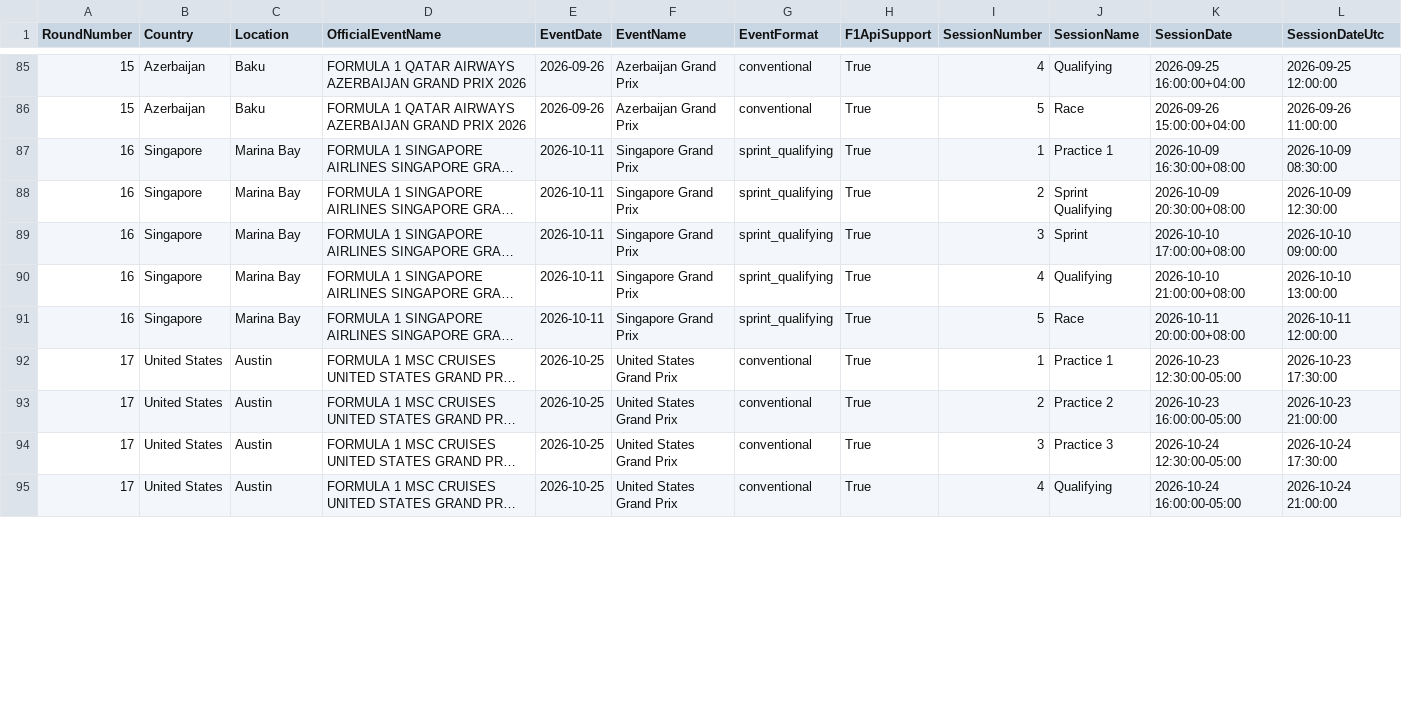
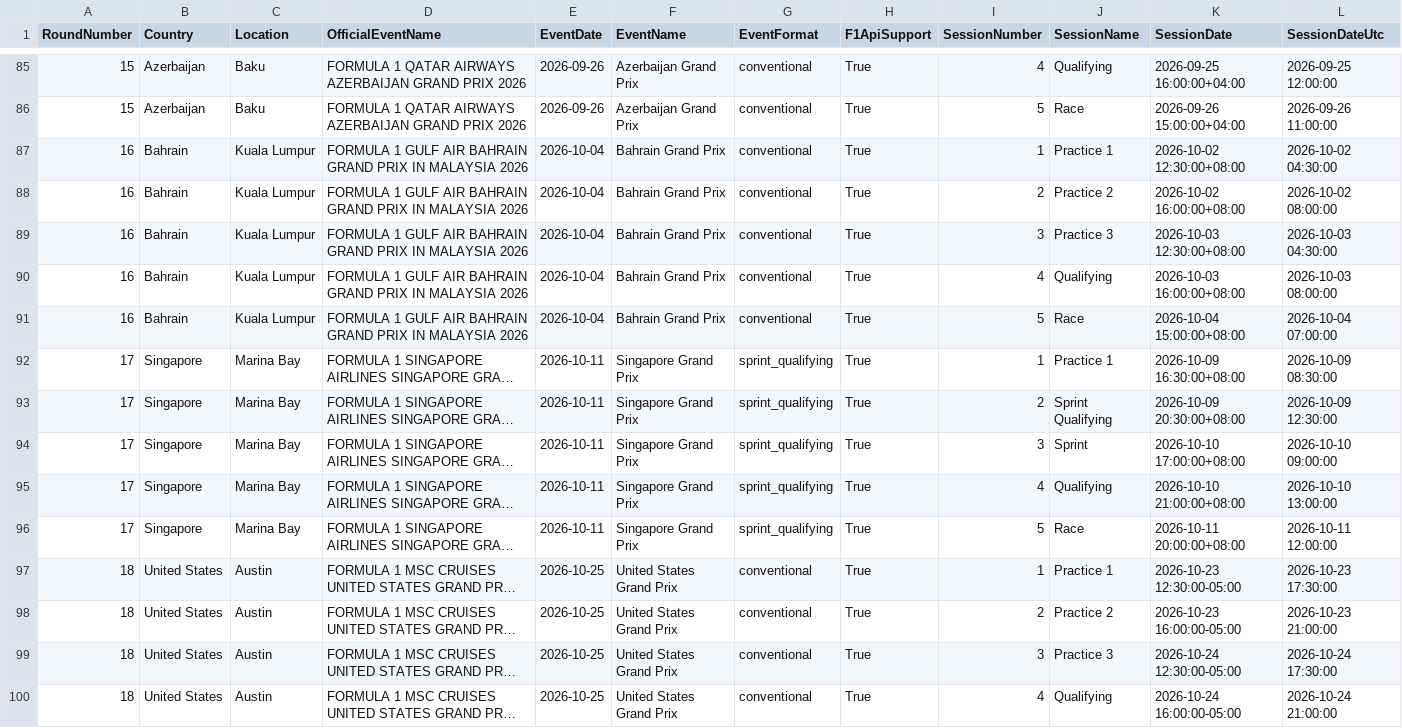
Before and after one commit to timhagan/f1_points, a CSV file: data/sessions_2026.csv, drawn as a sheet; only a part is shown, gaps mark what is left out; long unchanged cells end in …; addresses are those after the commit; the diff covers the shown part only; the diff names each change by its address in the sheet, - before the commit and + after, or states it on an @@ line.

```diff
--- a/data/sessions_2026.csv
+++ b/data/sessions_2026.csv
+row 87: 16 | Bahrain | Kuala Lumpur | FORMULA 1 GULF AIR BAHRAIN GRAND PRIX IN MALAYSIA 2026 | 2026-10-04 | Bahrain Grand Prix | conventional | True | 1 | Practice 1 | 2026-10-02 12:30:00+08:00 | 2026-10-02 04:30:00
+row 88: 16 | Bahrain | Kuala Lumpur | FORMULA 1 GULF AIR BAHRAIN GRAND PRIX IN MALAYSIA 2026 | 2026-10-04 | Bahrain Grand Prix | conventional | True | 2 | Practice 2 | 2026-10-02 16:00:00+08:00 | 2026-10-02 08:00:00
+row 89: 16 | Bahrain | Kuala Lumpur | FORMULA 1 GULF AIR BAHRAIN GRAND PRIX IN MALAYSIA 2026 | 2026-10-04 | Bahrain Grand Prix | conventional | True | 3 | Practice 3 | 2026-10-03 12:30:00+08:00 | 2026-10-03 04:30:00
+row 90: 16 | Bahrain | Kuala Lumpur | FORMULA 1 GULF AIR BAHRAIN GRAND PRIX IN MALAYSIA 2026 | 2026-10-04 | Bahrain Grand Prix | conventional | True | 4 | Qualifying | 2026-10-03 16:00:00+08:00 | 2026-10-03 08:00:00
+row 91: 16 | Bahrain | Kuala Lumpur | FORMULA 1 GULF AIR BAHRAIN GRAND PRIX IN MALAYSIA 2026 | 2026-10-04 | Bahrain Grand Prix | conventional | True | 5 | Race | 2026-10-04 15:00:00+08:00 | 2026-10-04 07:00:00
-A92:A96 (RoundNumber): 16
+A92:A96 (RoundNumber): 17
-A97:A100 (RoundNumber): 17
+A97:A100 (RoundNumber): 18
```
Also changed, not shown: 26 edited cells elsewhere in this file.
